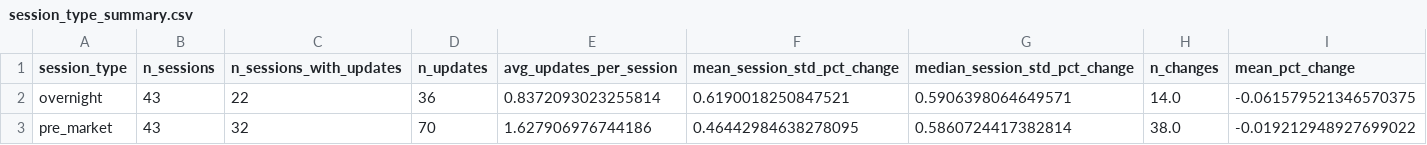
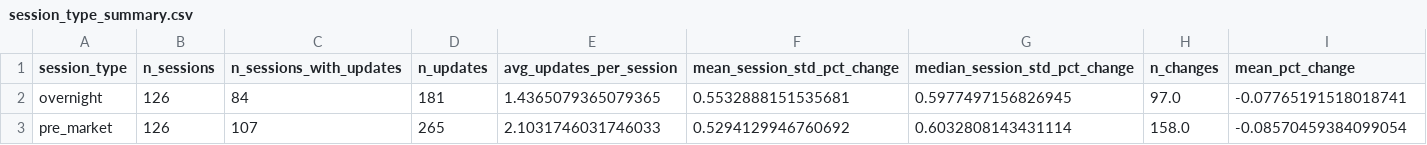
Before and after one commit to Robert29000/tokenized-price-feed-research, a CSV file: output/GOOGL/session_type_summary.csv, drawn as a sheet; only a part is shown; the diff covers the shown part only; the diff names each change by its address in the sheet, - before the commit and + after, or states it on an @@ line.

```diff
--- a/output/GOOGL/session_type_summary.csv
+++ b/output/GOOGL/session_type_summary.csv
-B2:B3 (n_sessions): 43
+B2:B3 (n_sessions): 126
-C2 (n_sessions_with_updates): 22
+C2 (n_sessions_with_updates): 84
-D2 (n_updates): 36
+D2 (n_updates): 181
-E2 (avg_updates_per_session): 0.8372093023255814
+E2 (avg_updates_per_session): 1.4365079365079365
-F2 (mean_session_std_pct_change): 0.6190018250847521
+F2 (mean_session_std_pct_change): 0.5532888151535681
-G2 (median_session_std_pct_change): 0.5906398064649571
+G2 (median_session_std_pct_change): 0.5977497156826945
-H2 (n_changes): 14.0
+H2 (n_changes): 97.0
-I2 (mean_pct_change): -0.061579521346570375
+I2 (mean_pct_change): -0.07765191518018741
-C3 (n_sessions_with_updates): 32
+C3 (n_sessions_with_updates): 107
-D3 (n_updates): 70
+D3 (n_updates): 265
-E3 (avg_updates_per_session): 1.627906976744186
+E3 (avg_updates_per_session): 2.1031746031746033
-F3 (mean_session_std_pct_change): 0.46442984638278095
+F3 (mean_session_std_pct_change): 0.5294129946760692
-G3 (median_session_std_pct_change): 0.5860724417382814
+G3 (median_session_std_pct_change): 0.6032808143431114
-H3 (n_changes): 38.0
+H3 (n_changes): 158.0
-I3 (mean_pct_change): -0.019212948927699022
+I3 (mean_pct_change): -0.08570459384099054
```
Also changed, not shown: 34 edited cells elsewhere in this file, output/NVDA/session_type_summary.csv, output/TSLA/session_type_summary.csv, 12 other files.
